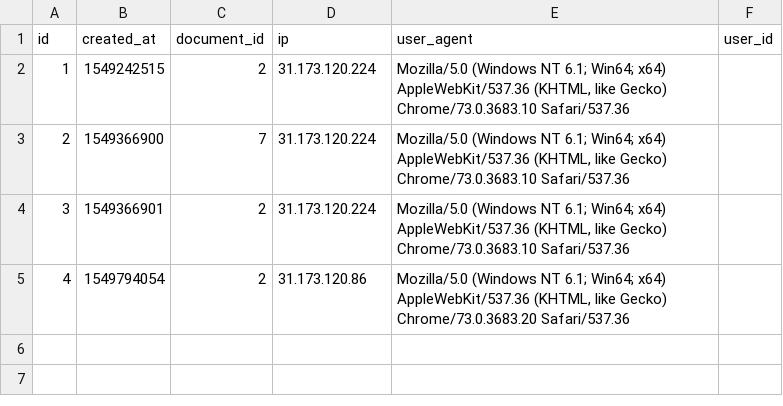
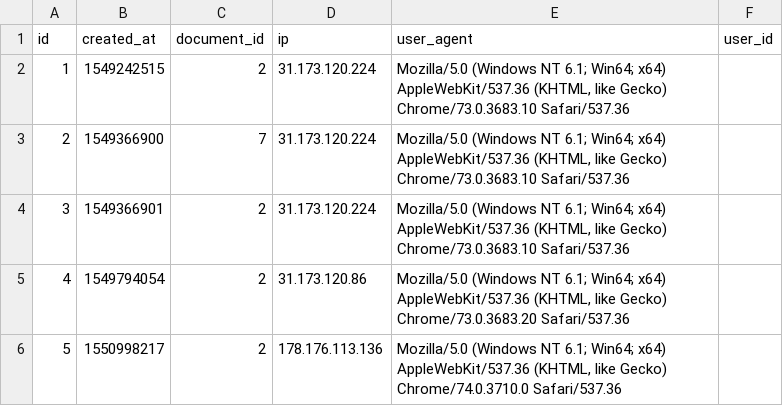
Before and after one commit to phpnt/yii2-cms, a CSV file: console/migrations/csv/visit.csv, drawn as a sheet; the diff names each change by its address in the sheet, - before the commit and + after, or states it on an @@ line.

```diff
--- a/console/migrations/csv/visit.csv
+++ b/console/migrations/csv/visit.csv
+row 6: 5 | 1550998217 | 2 | 178.176.113.136 | Mozilla/5.0 (Windows NT 6.1; Win64; x64) AppleWebKit/537.36 (KHTML, like Gecko) Chrome/74.0.3710.0 Safari/537.36
```
Also changed, not shown: console/migrations/csv/document.csv, console/migrations/csv/field.csv, 33 other files.
